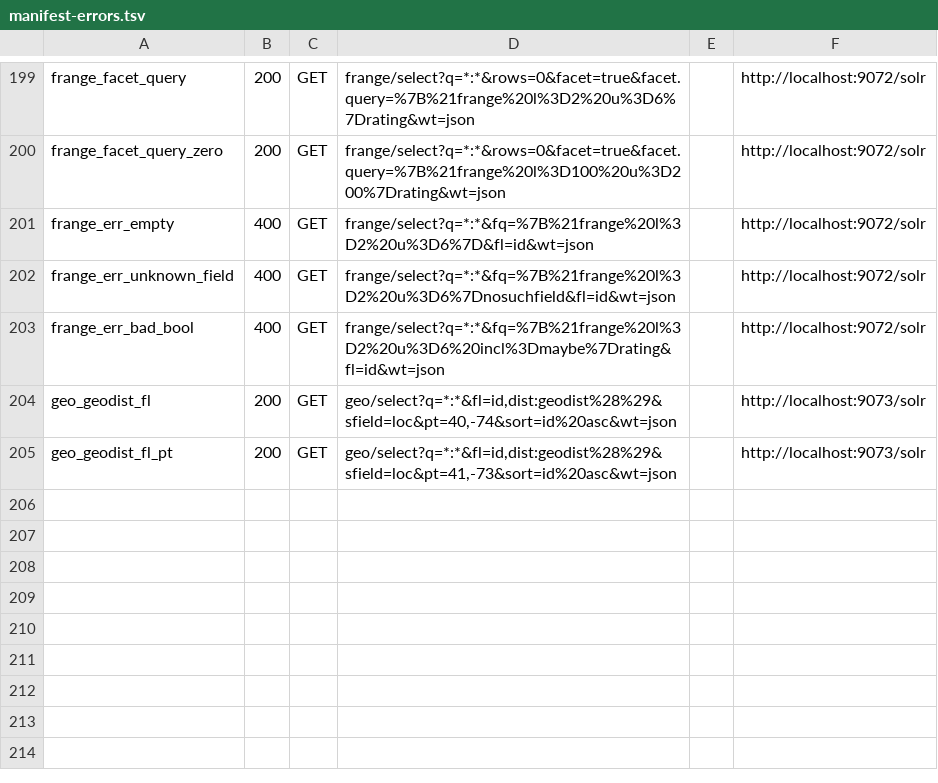
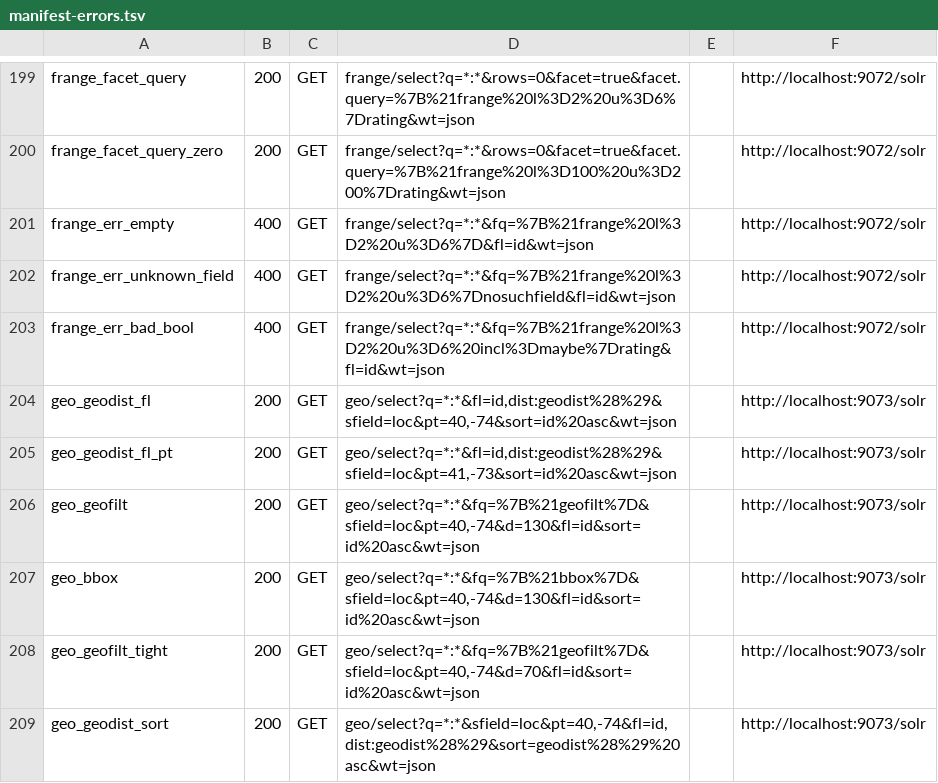
Before and after one commit to markdlabrecque/wayfinder, a TSV file: solr-ref/manifest-errors.tsv, drawn as a sheet; only a part is shown, gaps mark what is left out.

Commit message:
feat(spatial): {!geofilt}/{!bbox} filters + geodist() sort
- GeoFilterQuery over #331's two-column location encoding: circle
  (haversine <= d) and rectangle (lat/lon bounding box of the d-circle),
  exists-gated so a doc with no point never matches
- {!geofilt}/{!bbox} as position-0 q/fq local-param blocks; sfield/pt/d
  resolve from the block's local params with request-param fallback (Solr's
  QParser); d joins SELECT_PARAMS
- geodist() in sort via SortKey::Function + a per-segment FunctionColumns
  handle; a doc with no point sorts last
- capture.sh: 4 new geo_* fixtures; fix want_any so --only '^prefix_' starts
  the block's container (the literal caret defeated [[ =~ ]] for exact matches,
  so the captures ran against a container that was never started)
- tests/spatial.rs: missing-point exclusion + local-param override coverage
- finding 158: {!bbox} is the rectangle of the {!geofilt} circle

Closes #332

```diff
--- a/solr-ref/manifest-errors.tsv
+++ b/solr-ref/manifest-errors.tsv
@@ -205 +205,5 @@ geo_geodist_fl	200	GET	geo/select?q=*:*&fl=id,dist:geodist%28%29&sfield=loc&pt=4
 geo_geodist_fl_pt	200	GET	geo/select?q=*:*&fl=id,dist:geodist%28%29&sfield=loc&pt=41,-73&sort=id%20asc&wt=json		http://localhost:9073/solr
+geo_geofilt	200	GET	geo/select?q=*:*&fq=%7B%21geofilt%7D&sfield=loc&pt=40,-74&d=130&fl=id&sort=id%20asc&wt=json		http://localhost:9073/solr
+geo_bbox	200	GET	geo/select?q=*:*&fq=%7B%21bbox%7D&sfield=loc&pt=40,-74&d=130&fl=id&sort=id%20asc&wt=json		http://localhost:9073/solr
+geo_geofilt_tight	200	GET	geo/select?q=*:*&fq=%7B%21geofilt%7D&sfield=loc&pt=40,-74&d=70&fl=id&sort=id%20asc&wt=json		http://localhost:9073/solr
+geo_geodist_sort	200	GET	geo/select?q=*:*&sfield=loc&pt=40,-74&fl=id,dist:geodist%28%29&sort=geodist%28%29%20asc&wt=json		http://localhost:9073/solr
```
Also changed, not shown: 12 other files.
